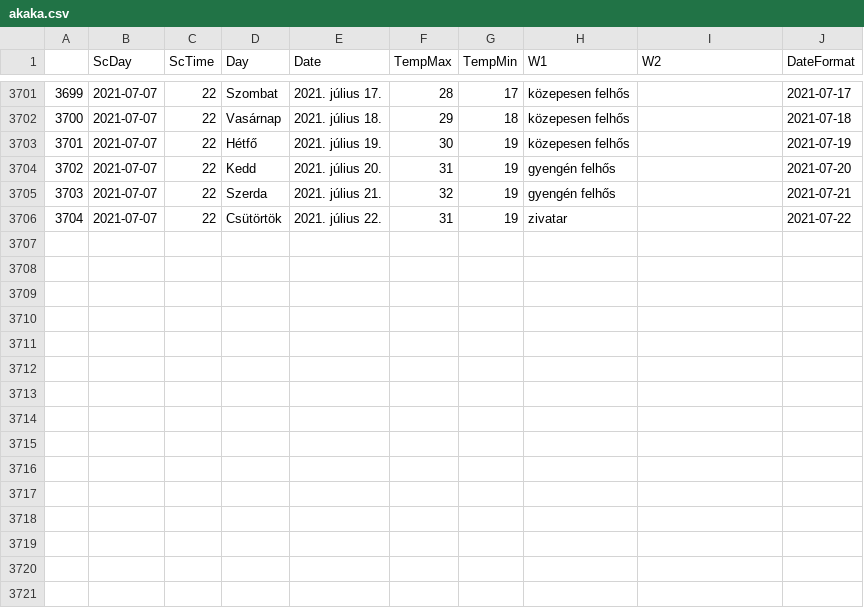
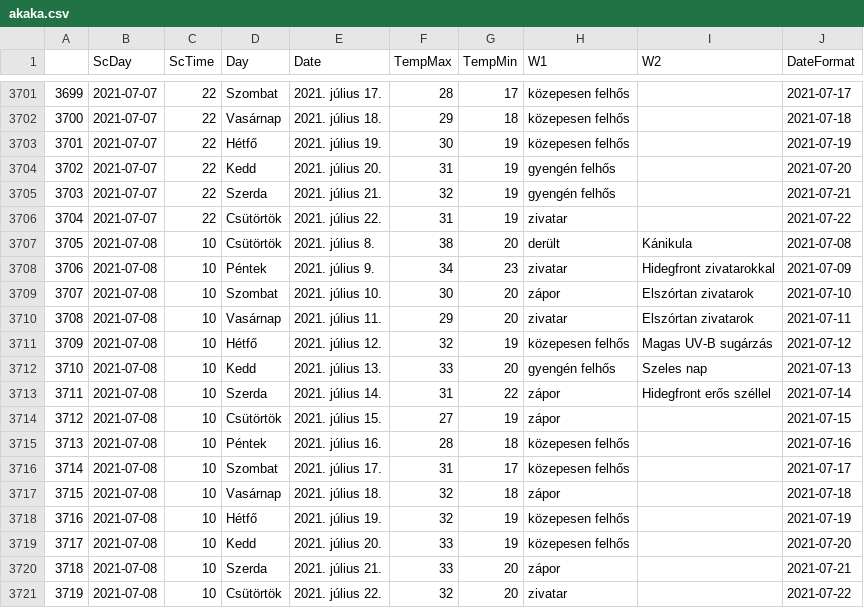
Before and after one commit to revpeter/ID_sc, a CSV file: akaka.csv, drawn as a sheet; only a part is shown, gaps mark what is left out; the diff names each change by its address in the sheet, - before the commit and + after, or states it on an @@ line.

```diff
--- a/akaka.csv
+++ b/akaka.csv
+row 3707: 3705 | 2021-07-08 | 10 | Csütörtök | 2021. július 8. | 38 | 20 | derült | Kánikula | 2021-07-08
+row 3708: 3706 | 2021-07-08 | 10 | Péntek | 2021. július 9. | 34 | 23 | zivatar | Hidegfront zivatarokkal | 2021-07-09
+row 3709: 3707 | 2021-07-08 | 10 | Szombat | 2021. július 10. | 30 | 20 | zápor | Elszórtan zivatarok | 2021-07-10
+row 3710: 3708 | 2021-07-08 | 10 | Vasárnap | 2021. július 11. | 29 | 20 | zivatar | Elszórtan zivatarok | 2021-07-11
+row 3711: 3709 | 2021-07-08 | 10 | Hétfő | 2021. július 12. | 32 | 19 | közepesen felhős | Magas UV-B sugárzás | 2021-07-12
+row 3712: 3710 | 2021-07-08 | 10 | Kedd | 2021. július 13. | 33 | 20 | gyengén felhős | Szeles nap | 2021-07-13
+row 3713: 3711 | 2021-07-08 | 10 | Szerda | 2021. július 14. | 31 | 22 | zápor | Hidegfront erős széllel | 2021-07-14
+row 3714: 3712 | 2021-07-08 | 10 | Csütörtök | 2021. július 15. | 27 | 19 | zápor |  | 2021-07-15
+row 3715: 3713 | 2021-07-08 | 10 | Péntek | 2021. július 16. | 28 | 18 | közepesen felhős |  | 2021-07-16
+row 3716: 3714 | 2021-07-08 | 10 | Szombat | 2021. július 17. | 31 | 17 | közepesen felhős |  | 2021-07-17
+row 3717: 3715 | 2021-07-08 | 10 | Vasárnap | 2021. július 18. | 32 | 18 | zápor |  | 2021-07-18
+row 3718: 3716 | 2021-07-08 | 10 | Hétfő | 2021. július 19. | 32 | 19 | közepesen felhős |  | 2021-07-19
+row 3719: 3717 | 2021-07-08 | 10 | Kedd | 2021. július 20. | 33 | 19 | közepesen felhős |  | 2021-07-20
+row 3720: 3718 | 2021-07-08 | 10 | Szerda | 2021. július 21. | 33 | 20 | zápor |  | 2021-07-21
+row 3721: 3719 | 2021-07-08 | 10 | Csütörtök | 2021. július 22. | 32 | 20 | zivatar |  | 2021-07-22
```
